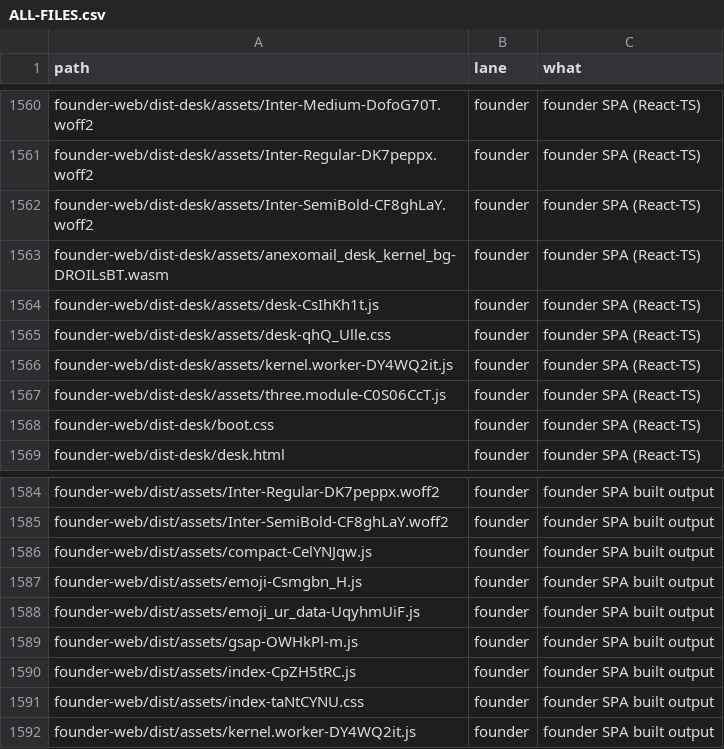
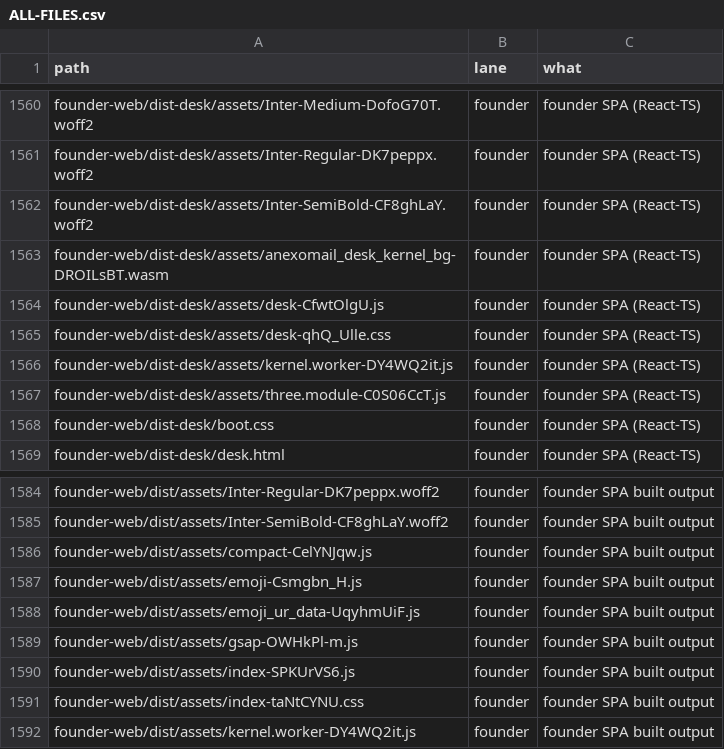
Before and after one commit to naumansherwani/ANEXOMAIL-WORKSPACE, a CSV file: lanes/ALL-FILES.csv, drawn as a sheet; only a part is shown, gaps mark what is left out.

```diff
--- a/lanes/ALL-FILES.csv
+++ b/lanes/ALL-FILES.csv
@@ -1563,3 +1563,3 @@ founder-web/dist-desk/assets/Inter-SemiBold-CF8ghLaY.woff2,founder,"founder SPA
 founder-web/dist-desk/assets/anexomail_desk_kernel_bg-DROILsBT.wasm,founder,"founder SPA (React-TS)"
-founder-web/dist-desk/assets/desk-CsIhKh1t.js,founder,"founder SPA (React-TS)"
+founder-web/dist-desk/assets/desk-CfwtOlgU.js,founder,"founder SPA (React-TS)"
 founder-web/dist-desk/assets/desk-qhQ_Ulle.css,founder,"founder SPA (React-TS)"
@@ -1589,3 +1589,3 @@ founder-web/dist/assets/emoji_ur_data-UqyhmUiF.js,founder,"founder SPA built out
 founder-web/dist/assets/gsap-OWHkPl-m.js,founder,"founder SPA built output"
-founder-web/dist/assets/index-CpZH5tRC.js,founder,"founder SPA built output"
+founder-web/dist/assets/index-SPKUrVS6.js,founder,"founder SPA built output"
 founder-web/dist/assets/index-taNtCYNU.css,founder,"founder SPA built output"
```
Also changed, not shown: 20 other files.
